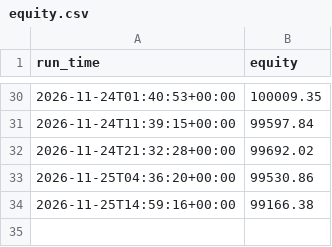
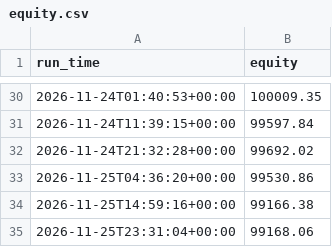
Before and after one commit to yoav1010/trading-bot, a CSV file: logs/equity.csv, drawn as a sheet; only a part is shown, gaps mark what is left out.

```diff
--- a/logs/equity.csv
+++ b/logs/equity.csv
@@ -34 +34,2 @@ run_time,equity
 2026-11-25T14:59:16+00:00,99166.38
+2026-11-25T23:31:04+00:00,99168.06
```
Also changed, not shown: logs/signals.csv, 1 other file.
